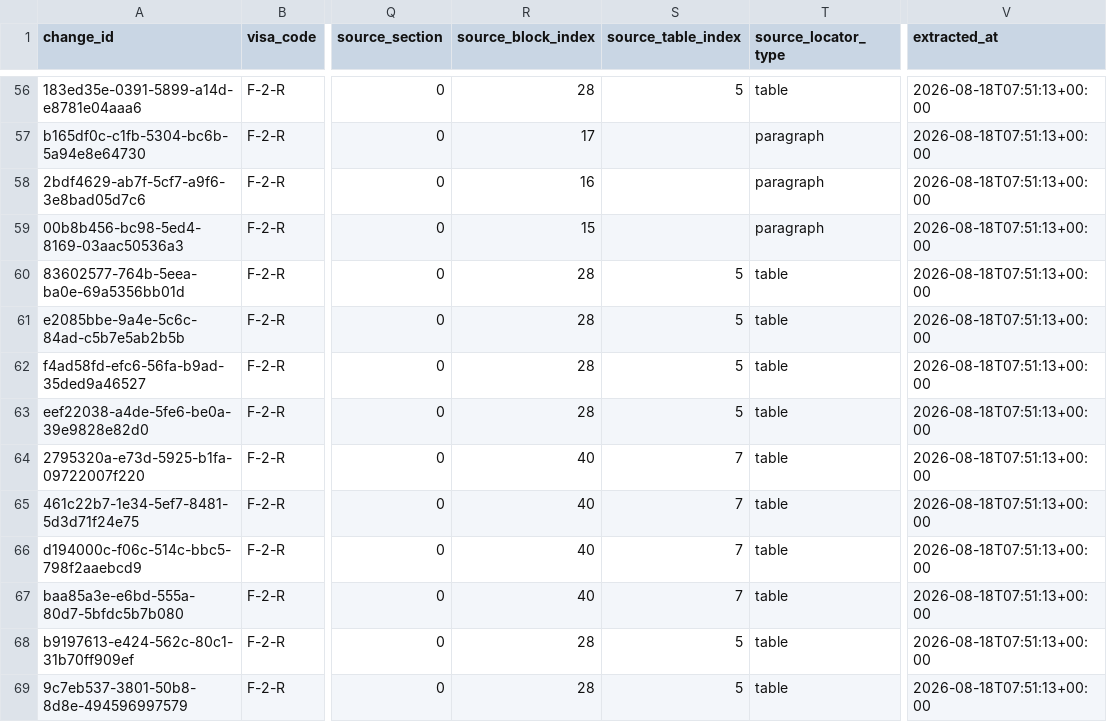
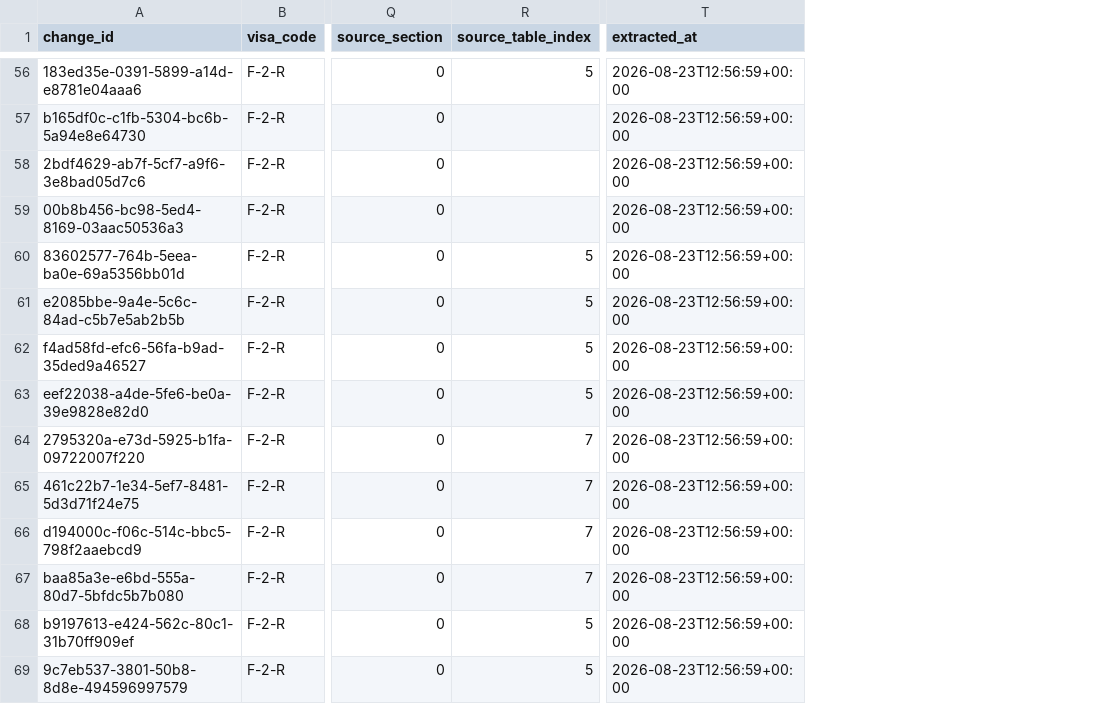
Before and after one commit to team-hansori/visa-data, a CSV file: extraction/A_F-2-R/visa_change_history.csv, drawn as a sheet; only a part is shown, gaps mark what is left out; removed rows and columns are numbered as before the commit, all else as after; the diff covers the shown part only; the diff names each change by its address in the sheet, - before the commit and + after, or states it on an @@ line.

```diff
--- a/extraction/A_F-2-R/visa_change_history.csv
+++ b/extraction/A_F-2-R/visa_change_history.csv
-column R (source_block_index), rows 56-69: 28 | 17 | 16 | 15 | 28 | 28 | 28 | 28 | 40 | 40 | 40 | 40 | 28 | 28
-column T (source_locator_type), rows 56-69: table | paragraph | paragraph | paragraph | table | table | table | table | table | table | table | table | table | table
-T56:T69 (extracted_at): 2026-08-18T07:51:13+00:00
+T56:T69 (extracted_at): 2026-08-23T12:56:59+00:00
```
Also changed, not shown: 79 edited cells elsewhere in this file, extraction/A_F-2-R/extraction_review_queue.csv, extraction/A_F-2-R/visa_criterion_groups.csv, 9 other files.
